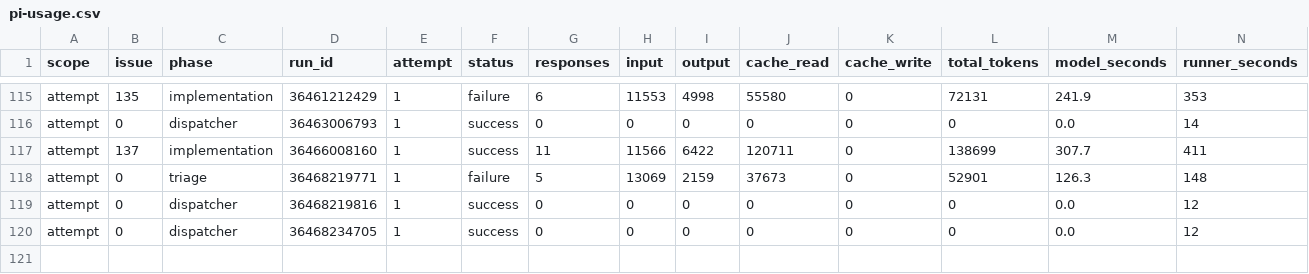
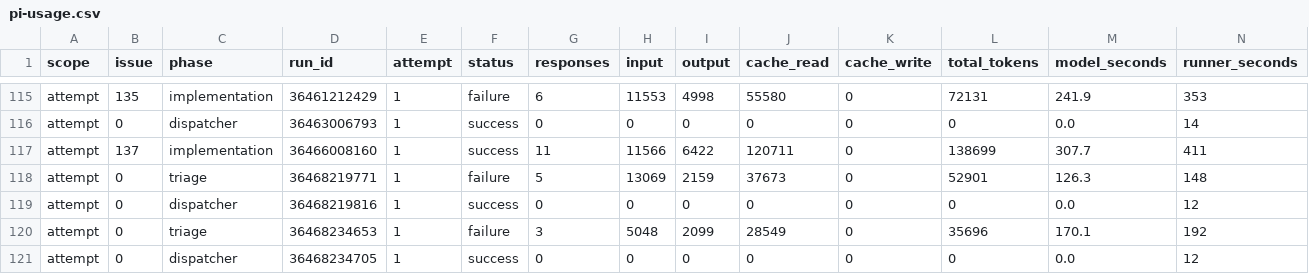
Before and after one commit to YuriiSokolenko/social-mcp, a CSV file: reports/pi-usage.csv, drawn as a sheet; only a part is shown, gaps mark what is left out; rows hold the shown columns only; the diff names each change by its address in the sheet, - before the commit and + after, or states it on an @@ line.

```diff
--- a/reports/pi-usage.csv
+++ b/reports/pi-usage.csv
+row 120: attempt | 0 | triage | 36468234653 | 1 | failure | 3 | 5048 | 2099 | 28549 | 0 | 35696 | 170.1 | 192
```
